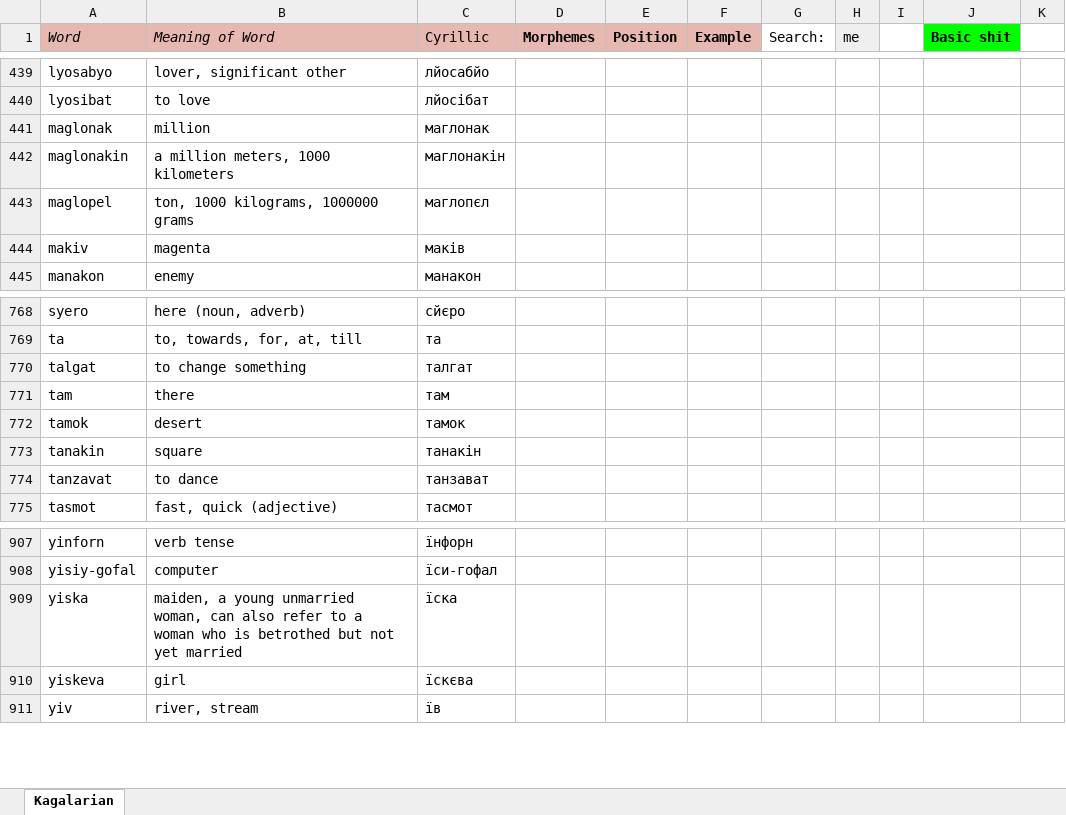
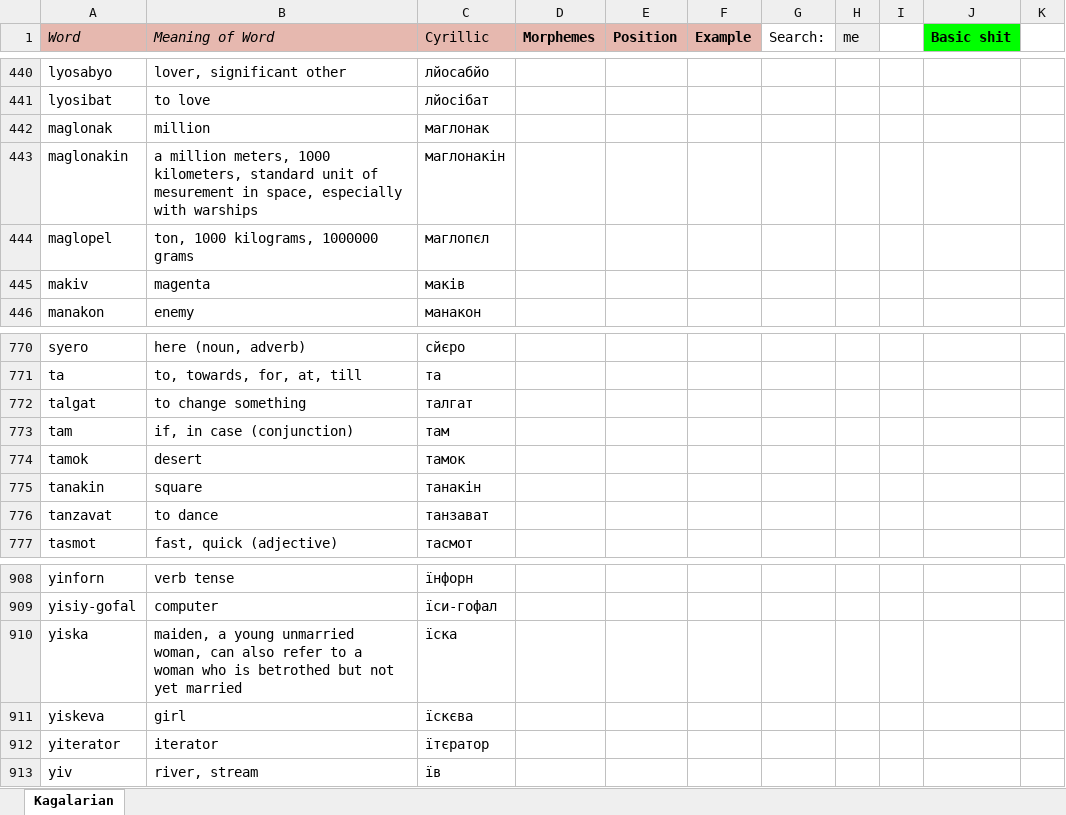
Before and after one commit to Oneo64/Starlattice, an Excel workbook: Conlangs/Sci-Fi Languages.xlsx, sheet Kagalarian, drawn as a sheet; only a part is shown, gaps mark what is left out; values as stored, in another font and other column widths than the file's, no borders; charts and pictures not drawn; addresses are those after the commit; the diff covers the shown part only; the diff names each change by its address in the sheet, - before the commit and + after, or states it on an @@ line.

```diff
--- a/Conlangs/Sci-Fi Languages.xlsx (sheet Kagalarian)
+++ b/Conlangs/Sci-Fi Languages.xlsx (sheet Kagalarian)
-B443 (Meaning of Word): …meters, 1000 kilometers
+B443 (Meaning of Word): …meters, 1000 kilometers, standard unit of mesurement in space, especially with warships
-B773 (Meaning of Word): there
+B773 (Meaning of Word): if, in case (conjunction)
+row 912: yiterator | iterator | їтєратор
```
Also changed, not shown: 3 added rows, 2 removed rows and 19 edited cells elsewhere in this sheet, 2 other files.
